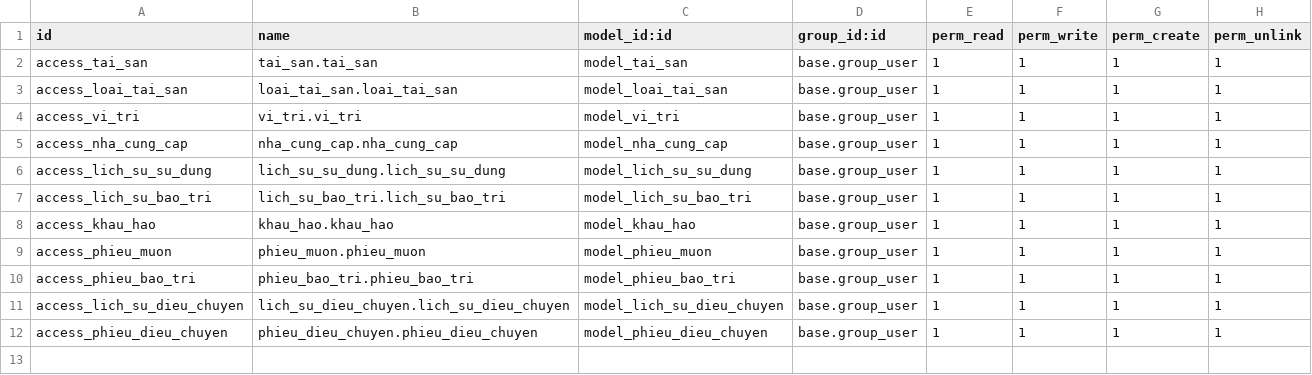
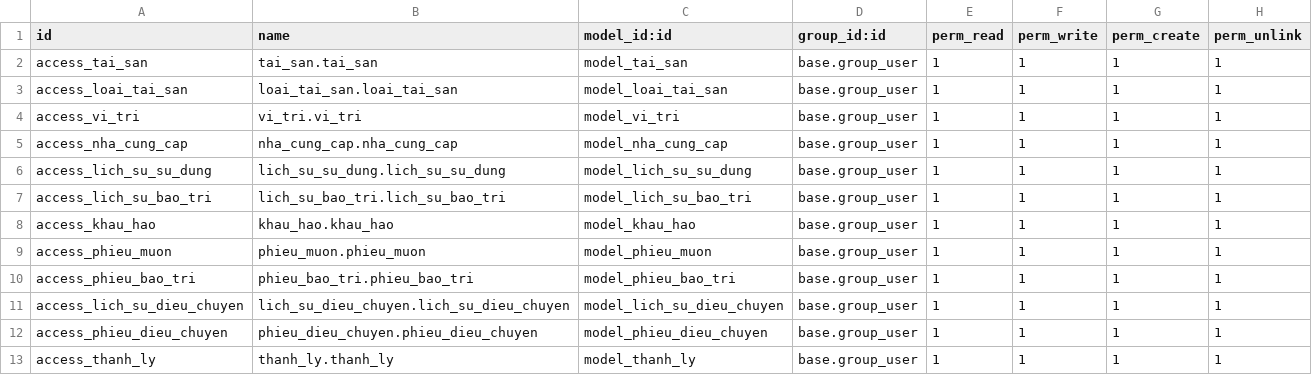
Before and after one commit to HuyHoangFSDev/TTDN-15-05-N1, a CSV file: addons/quan_ly_tai_san/security/ir.model.access.csv, drawn as a sheet; the diff names each change by its address in the sheet, - before the commit and + after, or states it on an @@ line.

```diff
--- a/addons/quan_ly_tai_san/security/ir.model.access.csv
+++ b/addons/quan_ly_tai_san/security/ir.model.access.csv
+row 13: access_thanh_ly | thanh_ly.thanh_ly | model_thanh_ly | base.group_user | 1 | 1 | 1 | 1
```
Also changed, not shown: 16 other files.
